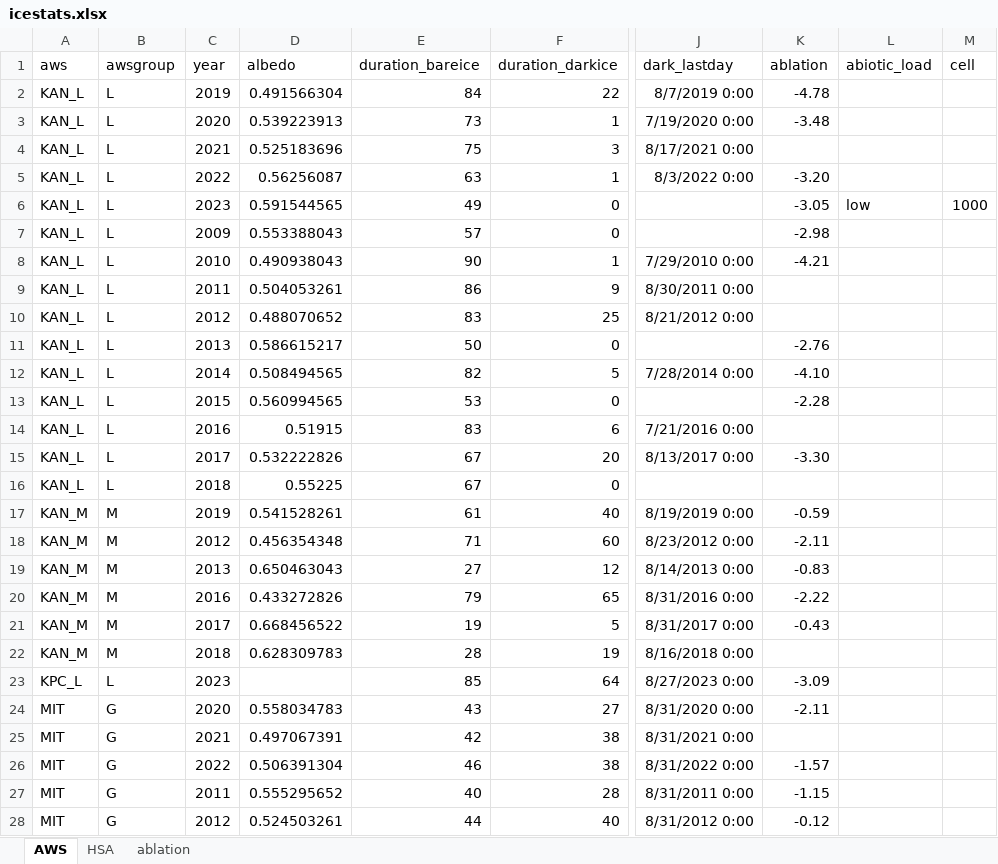
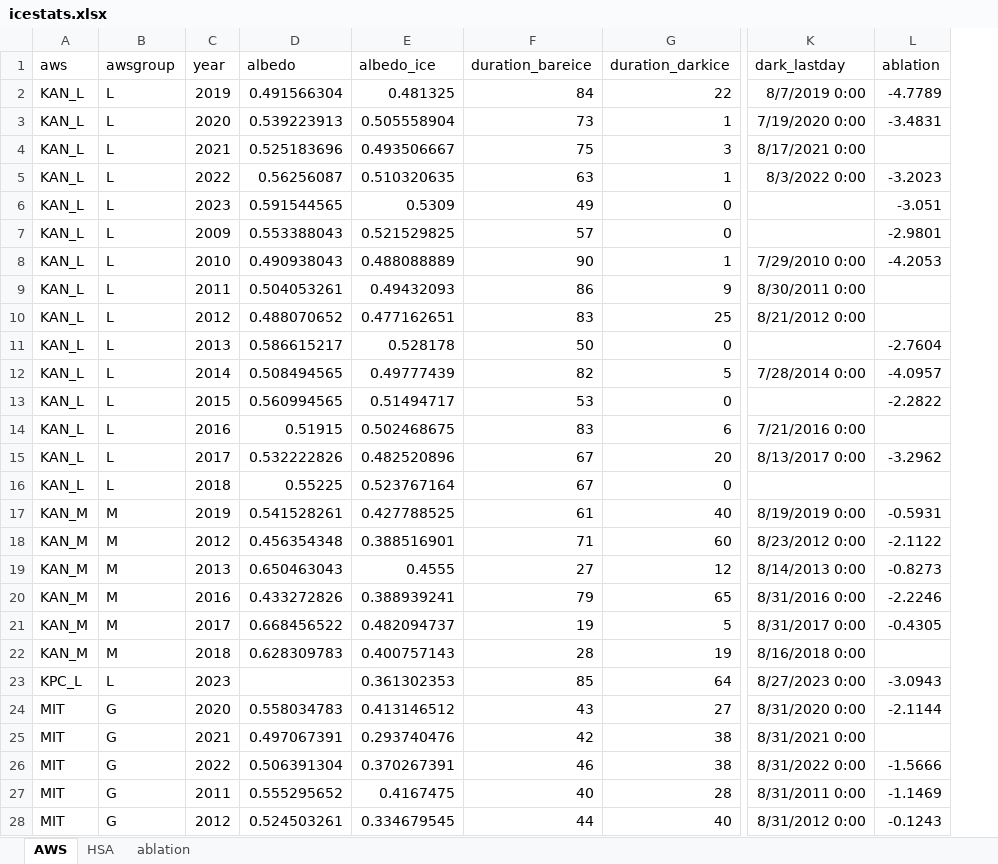
Before and after one commit to fsn1995/Temporal-variations-of-the-darkening-of-surface-ice-on-the-GrIS, an Excel workbook: stat/icestats.xlsx, sheet AWS, drawn as a sheet; only a part is shown, gaps mark what is left out; values as stored, in another font and other column widths than the file's, no borders; removed rows and columns are numbered as before the commit, all else as after; the diff covers the shown part only; the diff names each change by its address in the sheet, - before the commit and + after, or states it on an @@ line.

```diff
--- a/stat/icestats.xlsx (sheet AWS)
+++ b/stat/icestats.xlsx (sheet AWS)
+column E (albedo_ice), rows 2-28: 0.481325 | 0.505558904 | 0.493506667 | 0.510320635 | 0.5309 | 0.521529825 | 0.488088889 | 0.49432093 | 0.477162651 | 0.528178 | 0.49777439 | 0.51494717 | 0.502468675 | 0.482520896 | 0.523767164 | 0.427788525 | 0.388516901 | 0.4555 | 0.388939241 | 0.482094737 | 0.400757143 | 0.361302353 | 0.413146512 | 0.293740476 | 0.370267391 | 0.4167475 | 0.334679545
-column L (abiotic_load), row 6: low
-column M (cell), row 6: 1000
-L2 (ablation): -4.78
+L2 (ablation): -4.7789
-L3 (ablation): -3.48
+L3 (ablation): -3.4831
-L5 (ablation): -3.20
+L5 (ablation): -3.2023
-L6 (ablation): -3.05
+L6 (ablation): -3.051
-L7 (ablation): -2.98
+L7 (ablation): -2.9801
-L8 (ablation): -4.21
+L8 (ablation): -4.2053
-L11 (ablation): -2.76
+L11 (ablation): -2.7604
-L12 (ablation): -4.10
+L12 (ablation): -4.0957
-L13 (ablation): -2.28
+L13 (ablation): -2.2822
-L15 (ablation): -3.30
+L15 (ablation): -3.2962
-L17 (ablation): -0.59
+L17 (ablation): -0.5931
-L18 (ablation): -2.11
+L18 (ablation): -2.1122
-L19 (ablation): -0.83
+L19 (ablation): -0.8273
-L20 (ablation): -2.22
+L20 (ablation): -2.2246
-L21 (ablation): -0.43
+L21 (ablation): -0.4305
-L23 (ablation): -3.09
+L23 (ablation): -3.0943
-L24 (ablation): -2.11
+L24 (ablation): -2.1144
-L26 (ablation): -1.57
+L26 (ablation): -1.5666
-L27 (ablation): -1.15
+L27 (ablation): -1.1469
-L28 (ablation): -0.12
+L28 (ablation): -0.1243
```
Also changed, not shown: 70 edited cells elsewhere in this sheet, 3 other files.
